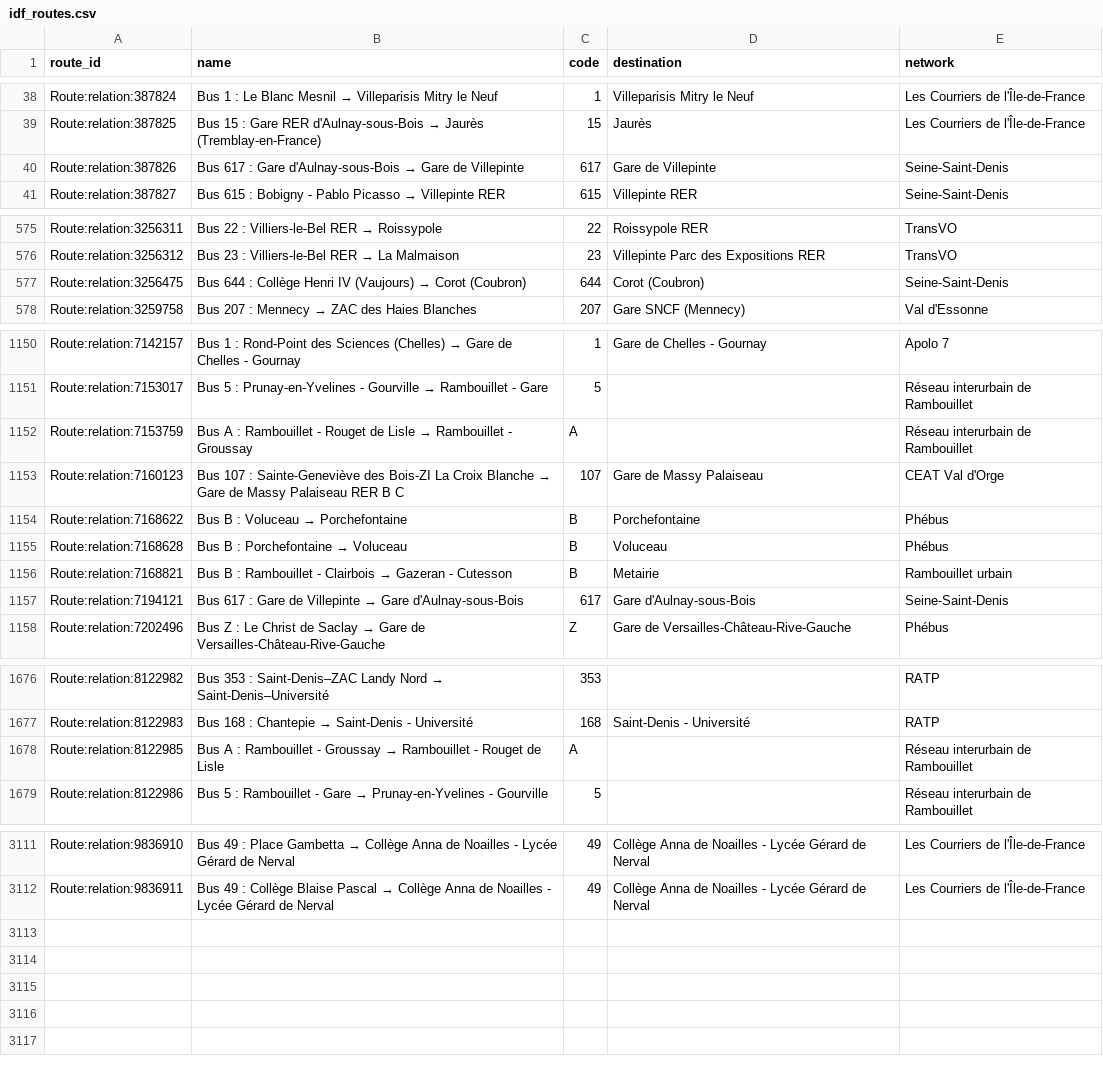
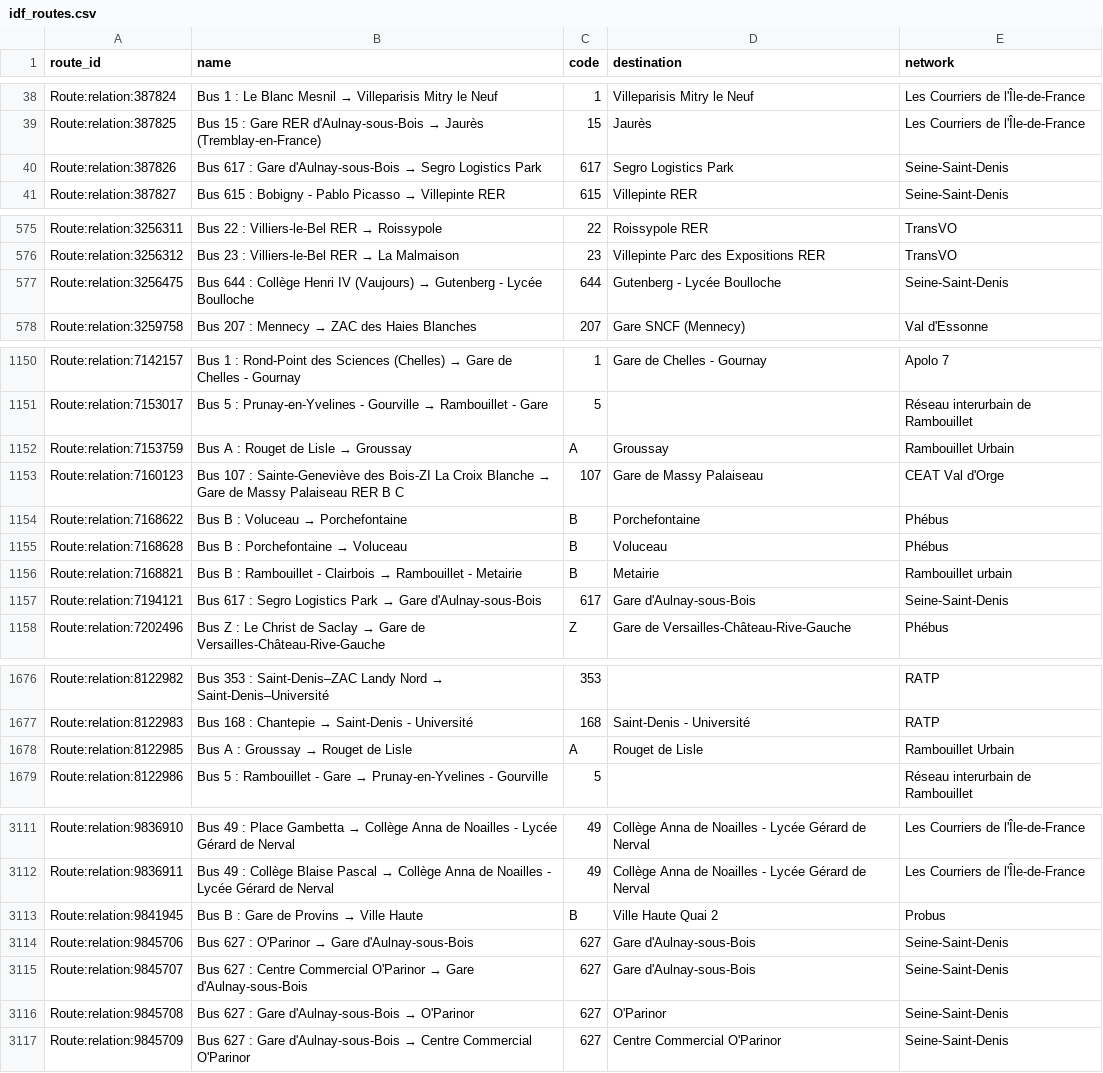
Before and after one commit to Jungle-Bus/ref-fr-STIF, a CSV file: data/idf_routes.csv, drawn as a sheet; only a part is shown, gaps mark what is left out; the diff covers the shown part only.

```diff
--- a/data/idf_routes.csv
+++ b/data/idf_routes.csv
@@ -39,3 +39,3 @@ Route:relation:387824,Bus 1 : Le Blanc Mesnil → Villeparisis Mitry le Neuf,1,V
 Route:relation:387825,Bus 15 : Gare RER d'Aulnay-sous-Bois → Jaurès (Tremblay-en-France),15,Jaurès,Les Courriers de l'Île-de-France
-Route:relation:387826,Bus 617 : Gare d'Aulnay-sous-Bois → Gare de Villepinte,617,Gare de Villepinte,Seine-Saint-Denis
+Route:relation:387826,Bus 617 : Gare d'Aulnay-sous-Bois → Segro Logistics Park,617,Segro Logistics Park,Seine-Saint-Denis
 Route:relation:387827,Bus 615 : Bobigny - Pablo Picasso → Villepinte RER,615,Villepinte RER,Seine-Saint-Denis
@@ -576,3 +576,3 @@ Route:relation:3256311,Bus 22 : Villiers-le-Bel RER → Roissypole,22,Roissypole
 Route:relation:3256312,Bus 23 : Villiers-le-Bel RER → La Malmaison,23,Villepinte Parc des Expositions RER,TransVO
-Route:relation:3256475,Bus 644 : Collège Henri IV (Vaujours) → Corot (Coubron),644,Corot (Coubron),Seine-Saint-Denis
+Route:relation:3256475,Bus 644 : Collège Henri IV (Vaujours) → Gutenberg - Lycée Boulloche,644,Gutenberg - Lycée Boulloche,Seine-Saint-Denis
 Route:relation:3259758,Bus 207 : Mennecy → ZAC des Haies Blanches,207,Gare SNCF (Mennecy),Val d'Essonne
@@ -1151,3 +1151,3 @@ Route:relation:7142157,Bus 1 : Rond-Point des Sciences (Chelles) → Gare de Che
 Route:relation:7153017,Bus 5 : Prunay-en-Yvelines - Gourville → Rambouillet - Gare,5,,Réseau interurbain de Rambouillet
-Route:relation:7153759,Bus A : Rambouillet - Rouget de Lisle → Rambouillet - Groussay,A,,Réseau interurbain de Rambouillet
+Route:relation:7153759,Bus A : Rouget de Lisle → Groussay,A,Groussay,Rambouillet Urbain
 Route:relation:7160123,Bus 107 : Sainte-Geneviève des Bois-ZI La Croix Blanche → Gare de Massy Palaiseau RER B C,107,Gare de Massy Palaiseau,CEAT Val d'Orge
@@ -1155,4 +1155,4 @@ Route:relation:7168622,Bus B : Voluceau → Porchefontaine,B,Porchefontaine,Phé
 Route:relation:7168628,Bus B : Porchefontaine → Voluceau,B,Voluceau,Phébus
-Route:relation:7168821,Bus B : Rambouillet - Clairbois → Gazeran - Cutesson,B,Metairie,Rambouillet urbain
-Route:relation:7194121,Bus 617 : Gare de Villepinte → Gare d'Aulnay-sous-Bois,617,Gare d'Aulnay-sous-Bois,Seine-Saint-Denis
+Route:relation:7168821,Bus B : Rambouillet - Clairbois → Rambouillet - Metairie,B,Metairie,Rambouillet urbain
+Route:relation:7194121,Bus 617 : Segro Logistics Park → Gare d'Aulnay-sous-Bois,617,Gare d'Aulnay-sous-Bois,Seine-Saint-Denis
 Route:relation:7202496,Bus Z : Le Christ de Saclay → Gare de Versailles-Château-Rive-Gauche,Z,Gare de Versailles-Château-Rive-Gauche,Phébus
@@ -1677,3 +1677,3 @@ Route:relation:8122982,Bus 353 : Saint-Denis–ZAC Landy Nord → Saint-Denis–
 Route:relation:8122983,Bus 168 : Chantepie → Saint-Denis - Université,168,Saint-Denis - Université,RATP
-Route:relation:8122985,Bus A : Rambouillet - Groussay → Rambouillet - Rouget de Lisle,A,,Réseau interurbain de Rambouillet
+Route:relation:8122985,Bus A : Groussay → Rouget de Lisle,A,Rouget de Lisle,Rambouillet Urbain
 Route:relation:8122986,Bus 5 : Rambouillet - Gare → Prunay-en-Yvelines - Gourville,5,,Réseau interurbain de Rambouillet
@@ -3112 +3112,6 @@ Route:relation:9836910,Bus 49 : Place Gambetta → Collège Anna de Noailles - L
 Route:relation:9836911,Bus 49 : Collège Blaise Pascal → Collège Anna de Noailles - Lycée Gérard de Nerval,49,Collège Anna de Noailles - Lycée Gérard de Nerval,Les Courriers de l'Île-de-France
+Route:relation:9841945,Bus B : Gare de Provins → Ville Haute,B,Ville Haute Quai 2,Probus
+Route:relation:9845706,Bus 627 : O'Parinor → Gare d'Aulnay-sous-Bois,627,Gare d'Aulnay-sous-Bois,Seine-Saint-Denis
+Route:relation:9845707,Bus 627 : Centre Commercial O'Parinor → Gare d'Aulnay-sous-Bois,627,Gare d'Aulnay-sous-Bois,Seine-Saint-Denis
+Route:relation:9845708,Bus 627 : Gare d'Aulnay-sous-Bois → O'Parinor,627,O'Parinor,Seine-Saint-Denis
+Route:relation:9845709,Bus 627 : Gare d'Aulnay-sous-Bois → Centre Commercial O'Parinor,627,Centre Commercial O'Parinor,Seine-Saint-Denis
```
Also changed, not shown: 5 edited cells elsewhere in this file, data/lignes.csv, data/osm_lines_with_shape.csv, 4 other files.
